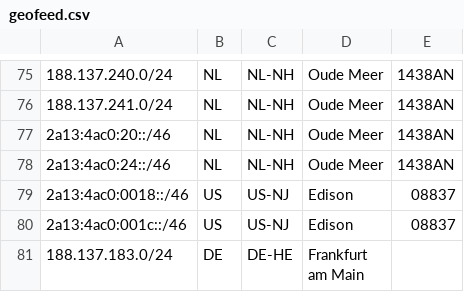
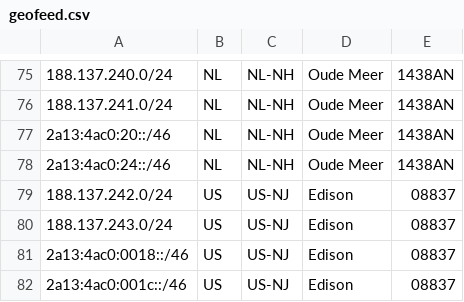
Before and after one commit to fotbo/geofeed, a CSV file: geofeed.csv, drawn as a sheet; only a part is shown, gaps mark what is left out; the shorter side is filled out with more unchanged rows; the diff names each change by its address in the sheet, - before the commit and + after, or states it on an @@ line.

Commit message:
add usa networks

```diff
--- a/geofeed.csv
+++ b/geofeed.csv
+row 79: 188.137.242.0/24 | US | US-NJ | Edison | 08837
+row 80: 188.137.243.0/24 | US | US-NJ | Edison | 08837
```
